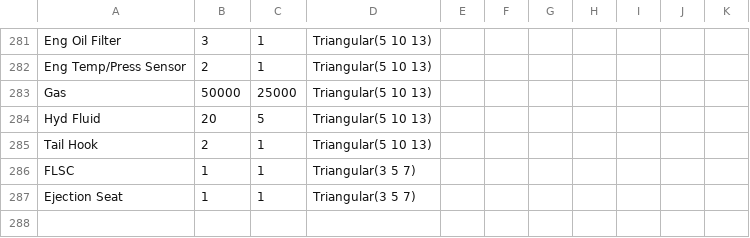
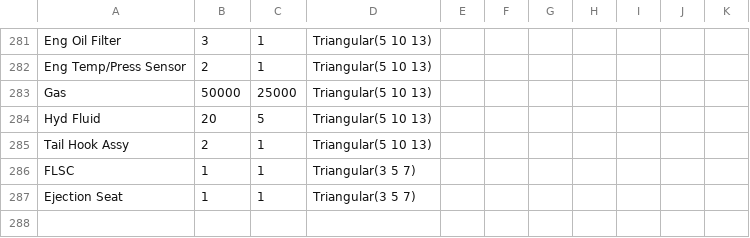
Before and after one commit to jsmit018/Capstone_SWAS, a CSV file: SWAS/SWASInputData_V1.csv, drawn as a sheet; only a part is shown, gaps mark what is left out.

```diff
--- a/SWAS/SWASInputData_V1.csv
+++ b/SWAS/SWASInputData_V1.csv
@@ -284,3 +284,3 @@ Gas,50000,25000,Triangular(5 10 13),,,,,,,
 Hyd Fluid,20,5,Triangular(5 10 13),,,,,,,
-Tail Hook,2,1,Triangular(5 10 13),,,,,,,
+Tail Hook Assy,2,1,Triangular(5 10 13),,,,,,,
 FLSC,1,1,Triangular(3 5 7),,,,,,,
```
Also changed, not shown: 2 other files.
